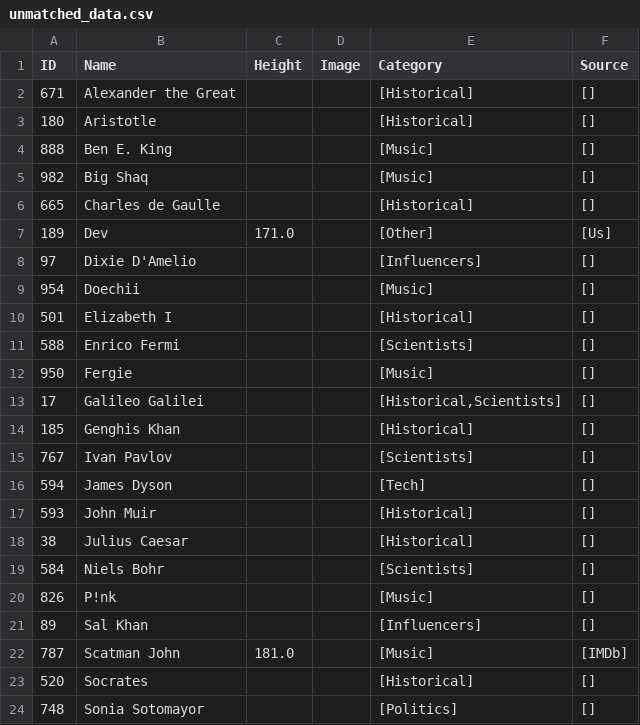
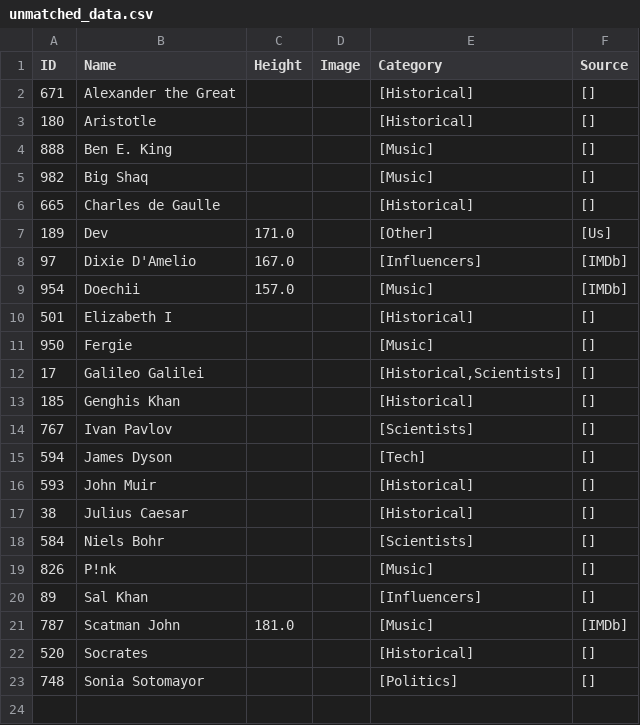
Before and after one commit to LeoATX/talldle, a CSV file: data collection/data/unmatched_data.csv, drawn as a sheet.

```diff
--- a/data collection/data/unmatched_data.csv
+++ b/data collection/data/unmatched_data.csv
@@ -7,6 +7,5 @@ ID,Name,Height,Image,Category,Source
 189,Dev,171.0,,[Other],[Us]
-97,Dixie D'Amelio,,,[Influencers],[]
-954,Doechii,,,[Music],[]
+97,Dixie D'Amelio,167.0,,[Influencers],[IMDb]
+954,Doechii,157.0,,[Music],[IMDb]
 501,Elizabeth I,,,[Historical],[]
-588,Enrico Fermi,,,[Scientists],[]
 950,Fergie,,,[Music],[]
```
Also changed, not shown: data collection/data/final_data.csv, 3 other files.
